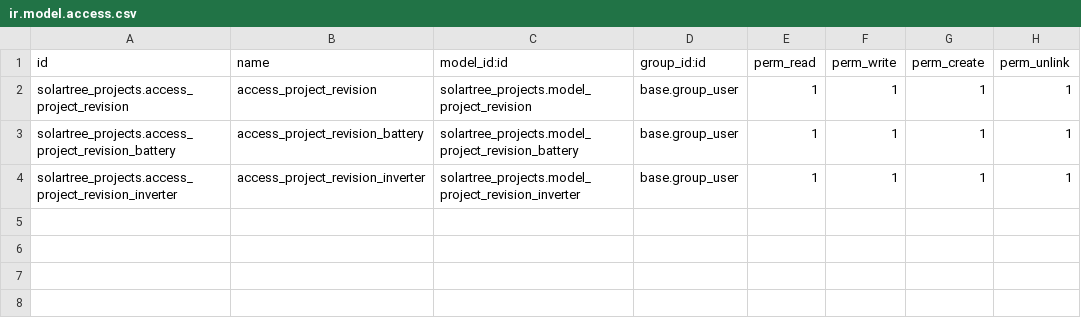
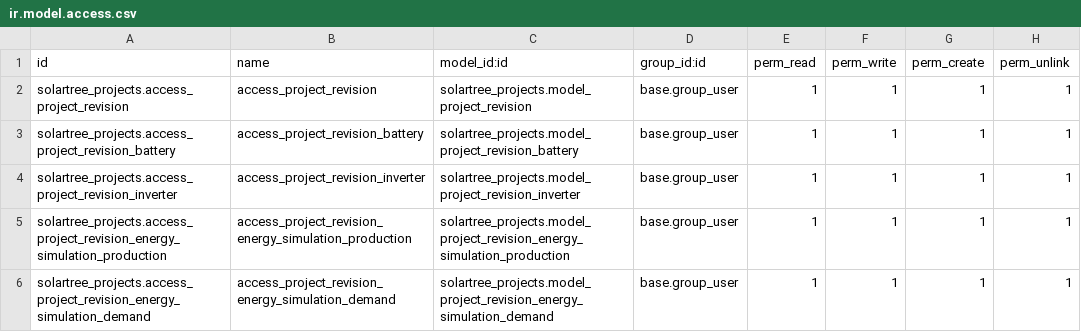
Before and after one commit to xtendoo-corporation/custom-solartree, a CSV file: solartree_projects/security/ir.model.access.csv, drawn as a sheet; the diff names each change by its address in the sheet, - before the commit and + after, or states it on an @@ line.

Commit message:
sync revision from crm to project

```diff
--- a/solartree_projects/security/ir.model.access.csv
+++ b/solartree_projects/security/ir.model.access.csv
+row 5: solartree_projects.access_project_revision_energy_simulation_production | access_project_revision_energy_simulation_production | solartree_projects.model_project_revision_energy_simulation_production | base.group_user | 1 | 1 | 1 | 1
+row 6: solartree_projects.access_project_revision_energy_simulation_demand | access_project_revision_energy_simulation_demand | solartree_projects.model_project_revision_energy_simulation_demand | base.group_user | 1 | 1 | 1 | 1
```
Also changed, not shown: 12 other files.
